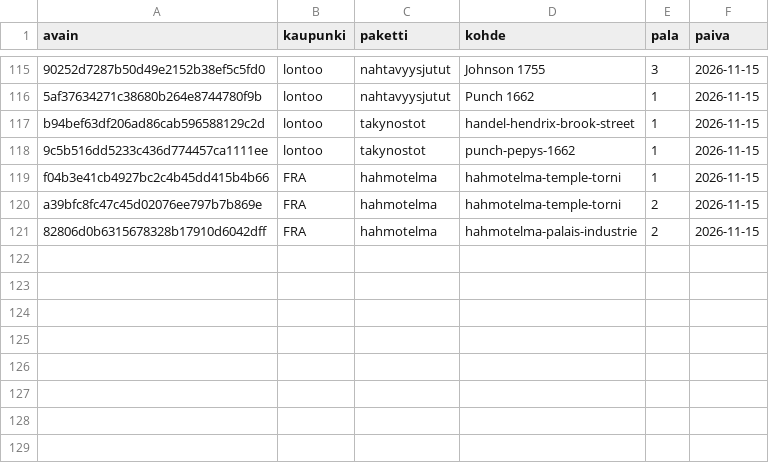
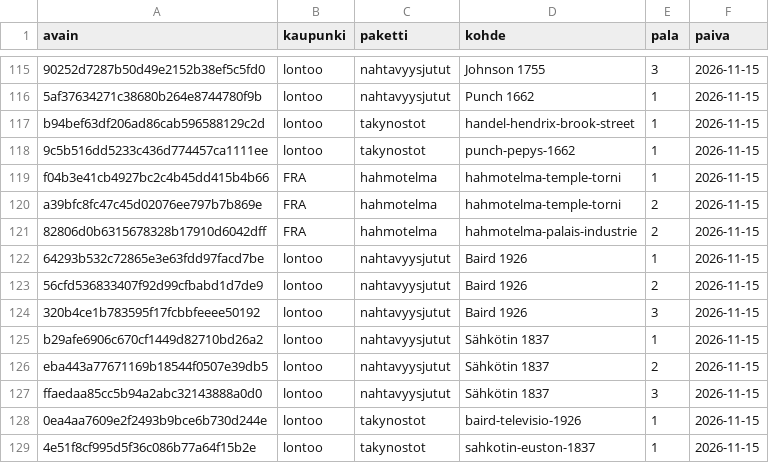
Before and after one commit to ravelius/Matkakirja, a TSV file: data/aanitysjono.tsv, drawn as a sheet; only a part is shown, gaps mark what is left out; the diff names each change by its address in the sheet, - before the commit and + after, or states it on an @@ line.

```diff
--- a/data/aanitysjono.tsv
+++ b/data/aanitysjono.tsv
+row 122: 64293b532c72865e3e63fdd97facd7be | lontoo | nahtavyysjutut | Baird 1926 | 1 | 2026-11-15
+row 123: 56cfd536833407f92d99cfbabd1d7de9 | lontoo | nahtavyysjutut | Baird 1926 | 2 | 2026-11-15
+row 124: 320b4ce1b783595f17fcbbfeeee50192 | lontoo | nahtavyysjutut | Baird 1926 | 3 | 2026-11-15
+row 125: b29afe6906c670cf1449d82710bd26a2 | lontoo | nahtavyysjutut | Sähkötin 1837 | 1 | 2026-11-15
+row 126: eba443a77671169b18544f0507e39db5 | lontoo | nahtavyysjutut | Sähkötin 1837 | 2 | 2026-11-15
+row 127: ffaedaa85cc5b94a2abc32143888a0d0 | lontoo | nahtavyysjutut | Sähkötin 1837 | 3 | 2026-11-15
+row 128: 0ea4aa7609e2f2493b9bce6b730d244e | lontoo | takynostot | baird-televisio-1926 | 1 | 2026-11-15
+row 129: 4e51f8cf995d5f36c086b77a64f15b2e | lontoo | takynostot | sahkotin-euston-1837 | 1 | 2026-11-15
```
Also changed, not shown: 5 other files.
